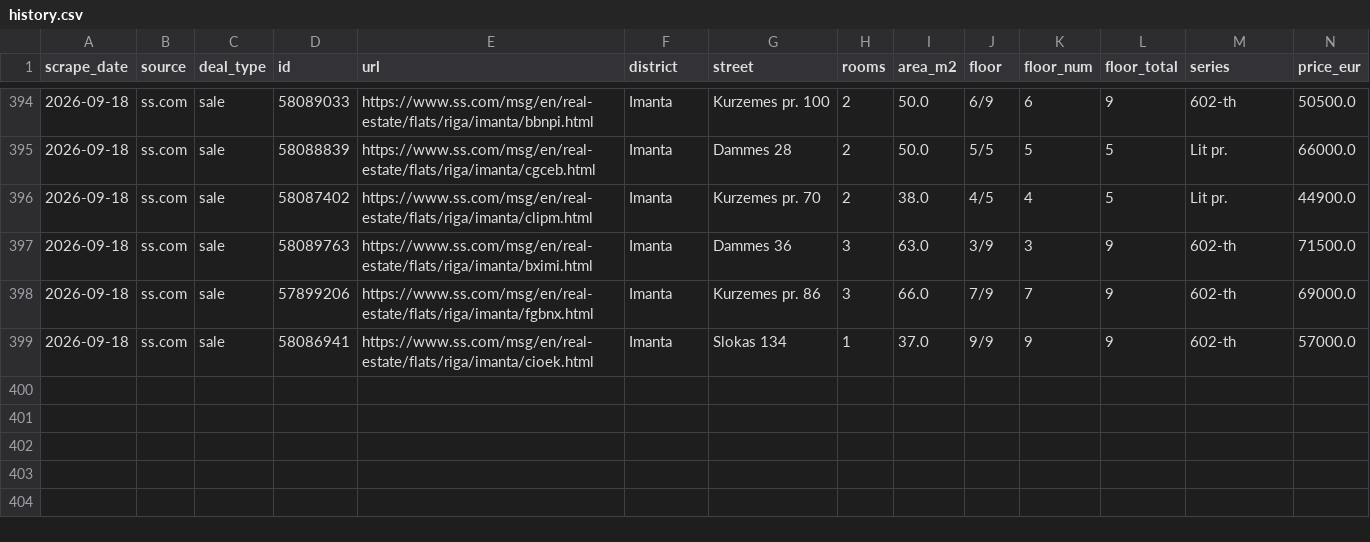
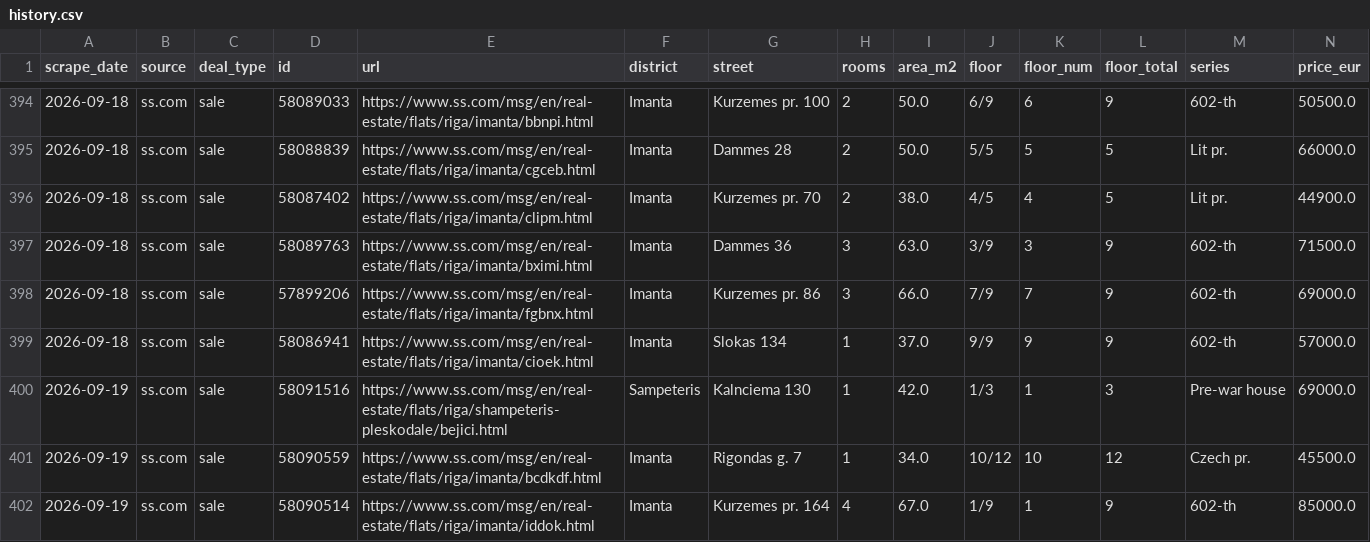
Before and after one commit to RHauslers/riga-flat-deals, a CSV file: data/history.csv, drawn as a sheet; only a part is shown, gaps mark what is left out; rows hold the shown columns only; the diff names each change by its address in the sheet, - before the commit and + after, or states it on an @@ line.

```diff
--- a/data/history.csv
+++ b/data/history.csv
+row 400: 2026-09-19 | ss.com | sale | 58091516 | https://www.ss.com/msg/en/real-estate/flats/riga/shampeteris-pleskodale/bejici.html | Sampeteris | Kalnciema 130 | 1 | 42.0 | 1/3 | 1 | 3 | Pre-war house | 69000.0
+row 401: 2026-09-19 | ss.com | sale | 58090559 | https://www.ss.com/msg/en/real-estate/flats/riga/imanta/bcdkdf.html | Imanta | Rigondas g. 7 | 1 | 34.0 | 10/12 | 10 | 12 | Czech pr. | 45500.0
+row 402: 2026-09-19 | ss.com | sale | 58090514 | https://www.ss.com/msg/en/real-estate/flats/riga/imanta/iddok.html | Imanta | Kurzemes pr. 164 | 4 | 67.0 | 1/9 | 1 | 9 | 602-th | 85000.0
```
Also changed, not shown: 7 other files.
